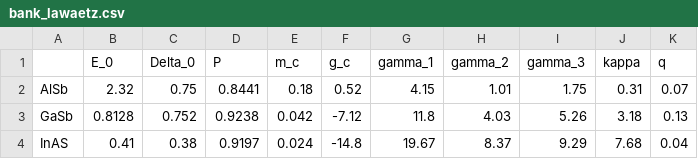
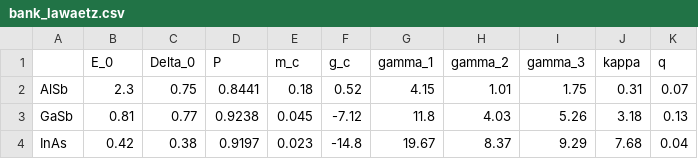
Before and after one commit to quantum-tinkerer/semicon, a CSV file: semicon/databank/bank_lawaetz.csv, drawn as a sheet.

Commit message:
small changes in parameters, add "semicon.parameters.bulk" function

```diff
--- a/semicon/databank/bank_lawaetz.csv
+++ b/semicon/databank/bank_lawaetz.csv
@@ -1,4 +1,4 @@
 ,E_0,Delta_0,P,m_c,g_c,gamma_1,gamma_2,gamma_3,kappa,q
-AlSb,2.32,0.75,0.8441,0.18,0.52,4.15,1.01,1.75,0.31,0.07
-GaSb,0.8128,0.752,0.9238,0.042,-7.12,11.8,4.03,5.26,3.18,0.13
-InAS,0.41,0.38,0.9197,0.024,-14.8,19.67,8.37,9.29,7.68,0.04
+AlSb,2.3,0.75,0.8441,0.18,0.52,4.15,1.01,1.75,0.31,0.07
+GaSb,0.81,0.77,0.9238,0.045,-7.12,11.8,4.03,5.26,3.18,0.13
+InAs,0.42,0.38,0.9197,0.023,-14.8,19.67,8.37,9.29,7.68,0.04
```
Also changed, not shown: semicon/databank/bank_winkler.csv, 2 other files.
